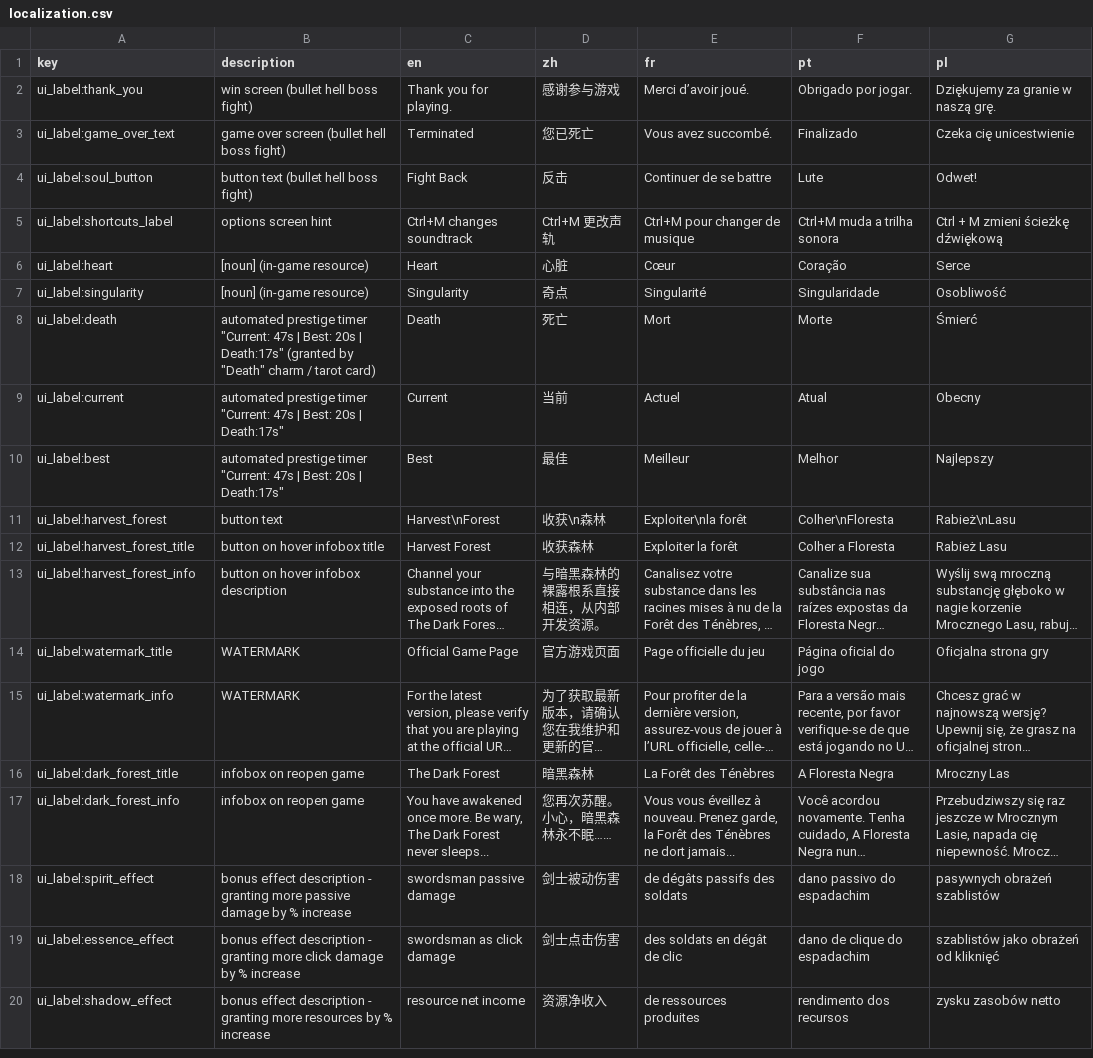
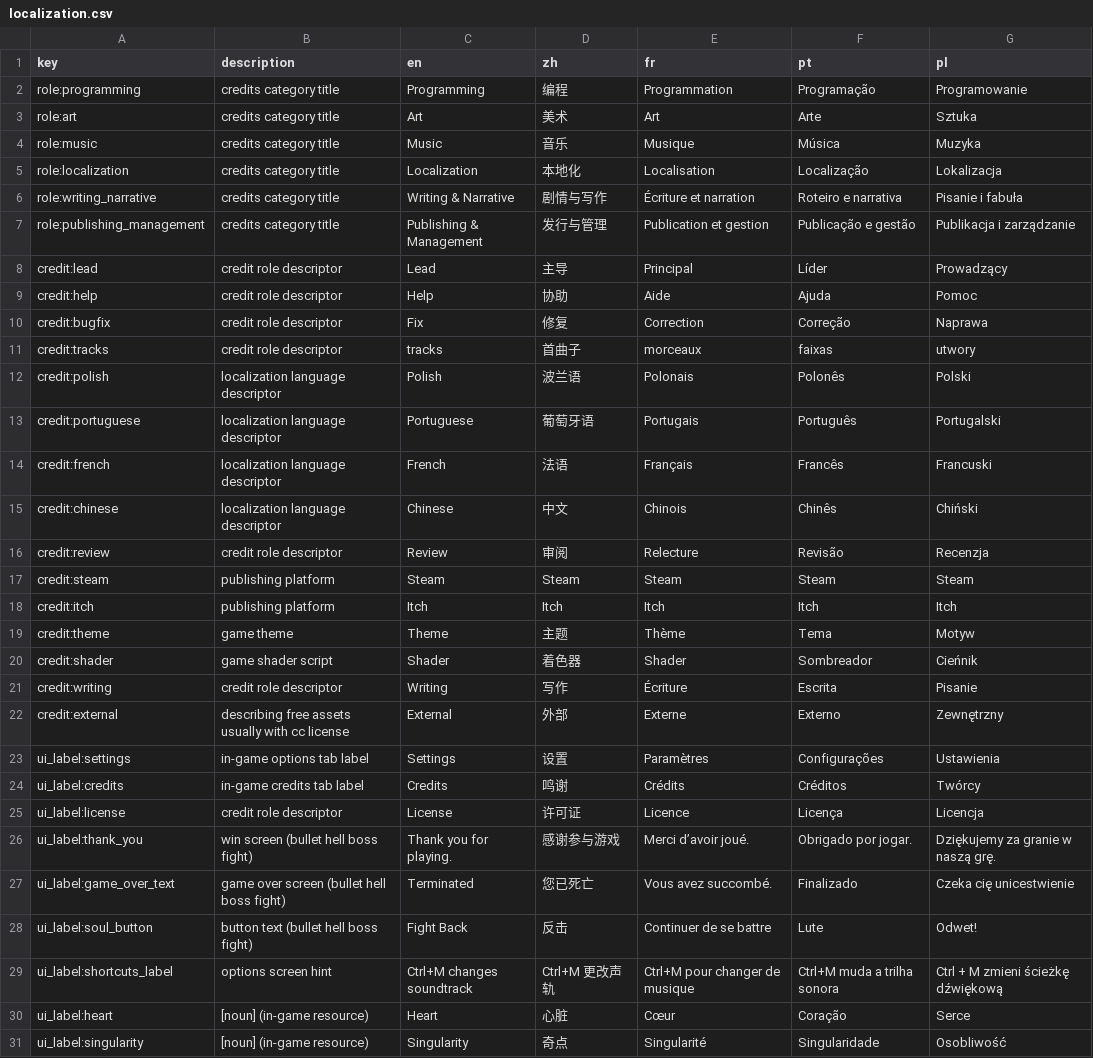
Before and after one commit to TinyTakinTeller/GodotProjectZero, a CSV file: assets/i18n/localization.csv, drawn as a sheet; only a part is shown; the shorter side is filled out with more unchanged rows; long unchanged cells end in …; the diff covers the shown part only; the diff names each change by its address in the sheet, - before the commit and + after, or states it on an @@ line.

Commit message:
v 1.4.2 : shortcuts & credits

```diff
--- a/assets/i18n/localization.csv
+++ b/assets/i18n/localization.csv
+row 2: role:programming | credits category title | Programming | 编程 | Programmation | Programação | Programowanie
+row 3: role:art | credits category title | Art | 美术 | Art | Arte | Sztuka
+row 4: role:music | credits category title | Music | 音乐 | Musique | Música | Muzyka
+row 5: role:localization | credits category title | Localization | 本地化 | Localisation | Localização | Lokalizacja
+row 6: role:writing_narrative | credits category title | Writing & Narrative | 剧情与写作 | Écriture et narration | Roteiro e narrativa | Pisanie i fabuła
+row 7: role:publishing_management | credits category title | Publishing & Management | 发行与管理 | Publication et gestion | Publicação e gestão | Publikacja i zarządzanie
+row 8: credit:lead | credit role descriptor | Lead | 主导 | Principal | Líder | Prowadzący
+row 9: credit:help | credit role descriptor | Help | 协助 | Aide | Ajuda | Pomoc
+row 10: credit:bugfix | credit role descriptor | Fix | 修复 | Correction | Correção | Naprawa
+row 11: credit:tracks | credit role descriptor | tracks | 首曲子 | morceaux | faixas | utwory
+row 12: credit:polish | localization language descriptor | Polish | 波兰语 | Polonais | Polonês | Polski
+row 13: credit:portuguese | localization language descriptor | Portuguese | 葡萄牙语 | Portugais | Português | Portugalski
+row 14: credit:french | localization language descriptor | French | 法语 | Français | Francês | Francuski
+row 15: credit:chinese | localization language descriptor | Chinese | 中文 | Chinois | Chinês | Chiński
+row 16: credit:review | credit role descriptor | Review | 审阅 | Relecture | Revisão | Recenzja
+row 17: credit:steam | publishing platform | Steam | Steam | Steam | Steam | Steam
+row 18: credit:itch | publishing platform | Itch | Itch | Itch | Itch | Itch
+row 19: credit:theme | game theme | Theme | 主题 | Thème | Tema | Motyw
+row 20: credit:shader | game shader script | Shader | 着色器 | Shader | Sombreador | Cieńnik
+row 21: credit:writing | credit role descriptor | Writing | 写作 | Écriture | Escrita | Pisanie
+row 22: credit:external | describing free assets usually with cc license | External | 外部 | Externe | Externo | Zewnętrzny
+row 23: ui_label:settings | in-game options tab label | Settings | 设置 | Paramètres | Configurações | Ustawienia
+row 24: ui_label:credits | in-game credits tab label | Credits | 鸣谢 | Crédits | Créditos | Twórcy
+row 25: ui_label:license | credit role descriptor | License | 许可证 | Licence | Licença | Licencja
```
Also changed, not shown: 4 edited cells elsewhere in this file, 47 other files.
